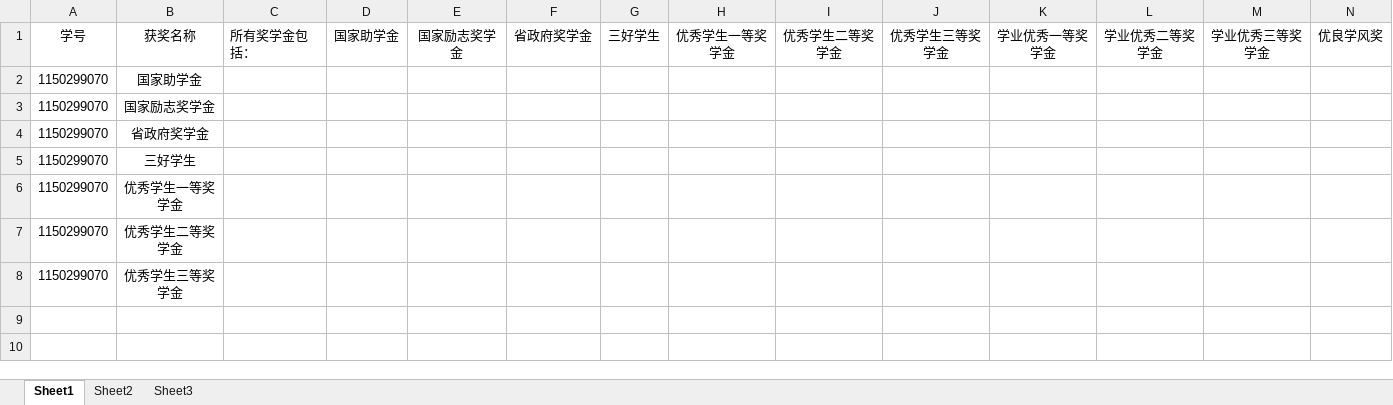
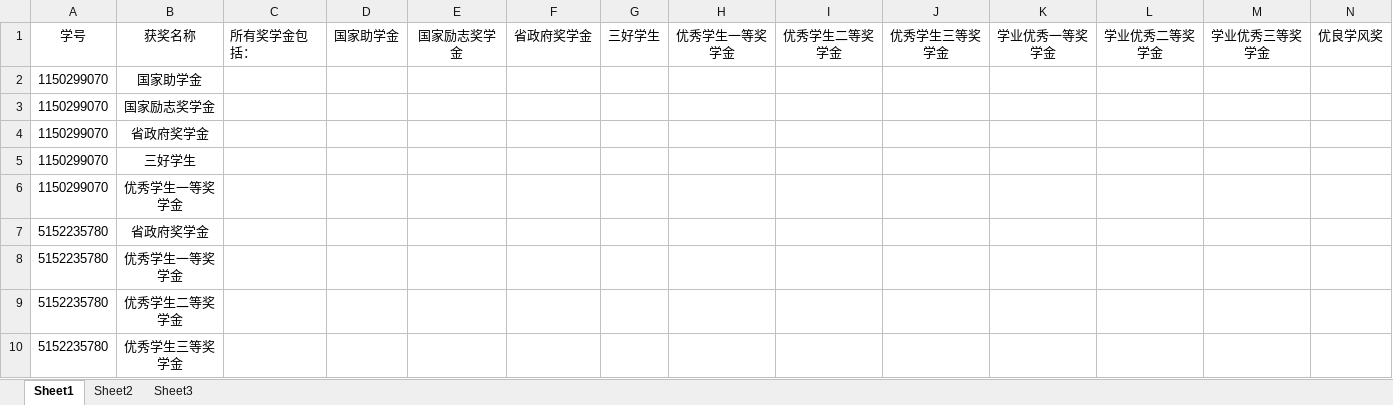
Before and after one commit to 1084904462/CEIMP, an Excel workbook: src/main/resources/model/奖学金.xlsx, sheet Sheet1, drawn as a sheet; only a part is shown; values as stored, in another font and other column widths than the file's, no borders; removed rows and columns are numbered as before the commit, all else as after; rows hold the shown columns only; the diff names each change by its address in the sheet, - before the commit and + after, or states it on an @@ line.

```diff
--- a/src/main/resources/model/奖学金.xlsx (sheet Sheet1)
+++ b/src/main/resources/model/奖学金.xlsx (sheet Sheet1)
-row 7: 1150299070 | 优秀学生二等奖学金
-row 8: 1150299070 | 优秀学生三等奖学金
+row 7: 5152235780 | 省政府奖学金
+row 8: 5152235780 | 优秀学生一等奖学金
+row 9: 5152235780 | 优秀学生二等奖学金
+row 10: 5152235780 | 优秀学生三等奖学金
```
Also changed, not shown: src/main/resources/model/用户.xlsx.
